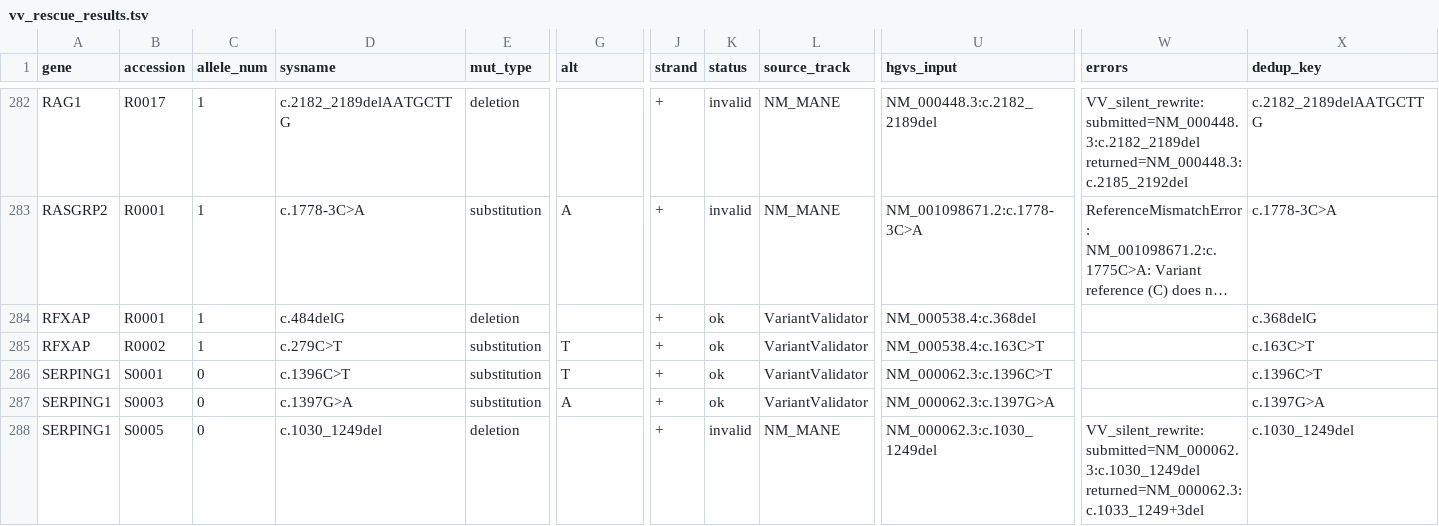
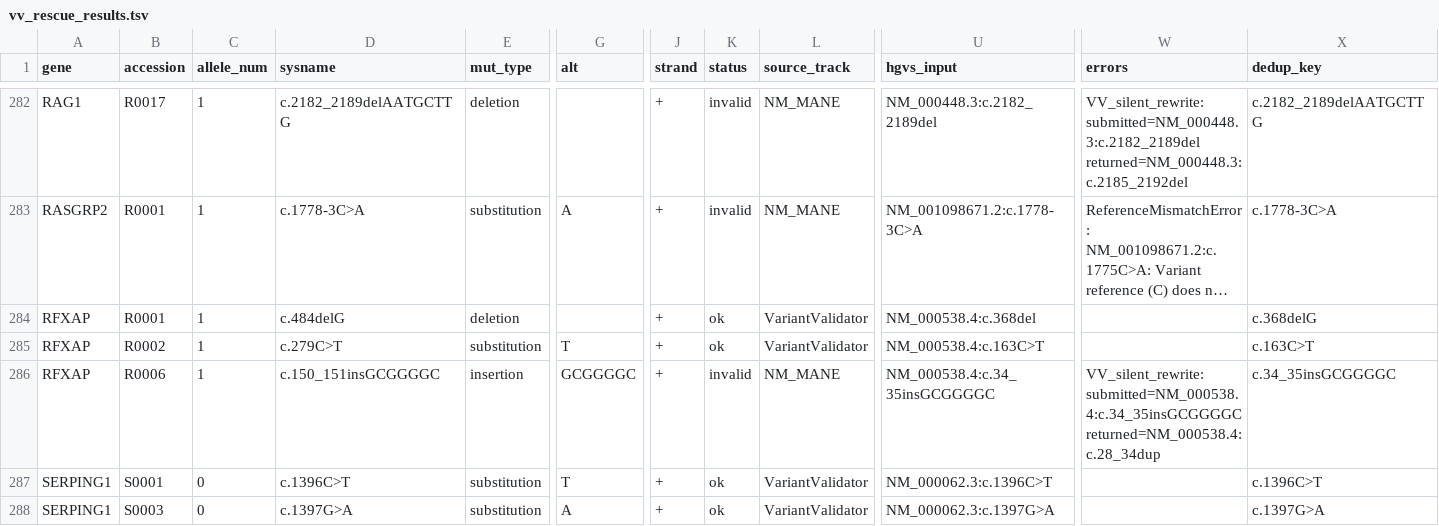
Before and after one commit to knn1996/Migrating-BMC-IDBases-to-LOVD, a TSV file: 04_Mutation_Processing/Output/Step8_Rescue/vv_rescue_results.tsv, drawn as a sheet; only a part is shown, gaps mark what is left out; the shorter side is filled out with more unchanged rows; long unchanged cells end in …; rows hold the shown columns only; the diff names each change by its address in the sheet, - before the commit and + after, or states it on an @@ line.

```diff
--- a/04_Mutation_Processing/Output/Step8_Rescue/vv_rescue_results.tsv
+++ b/04_Mutation_Processing/Output/Step8_Rescue/vv_rescue_results.tsv
+row 286: RFXAP | R0006 | 1 | c.150_151insGCGGGGC | insertion | GCGGGGC | + | invalid | NM_MANE | NM_000538.4:c.34_35insGCGGGGC | VV_silent_rewrite: submitted=NM_000538.4:c.34_35insGCGGGGC returned=NM_000538.4:c.28_34dup | c.34_35insGCGGGGC
```
Also changed, not shown: 04_Mutation_Processing/Output/Step10_Audit/audit_not_registered.tsv, 04_Mutation_Processing/Output/Step8_Rescue/rescue_mutalyzer_input.tsv, 22 other files.
